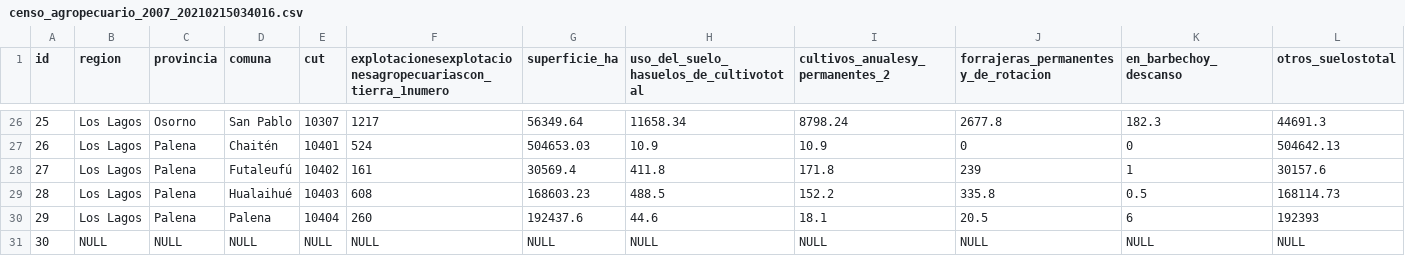
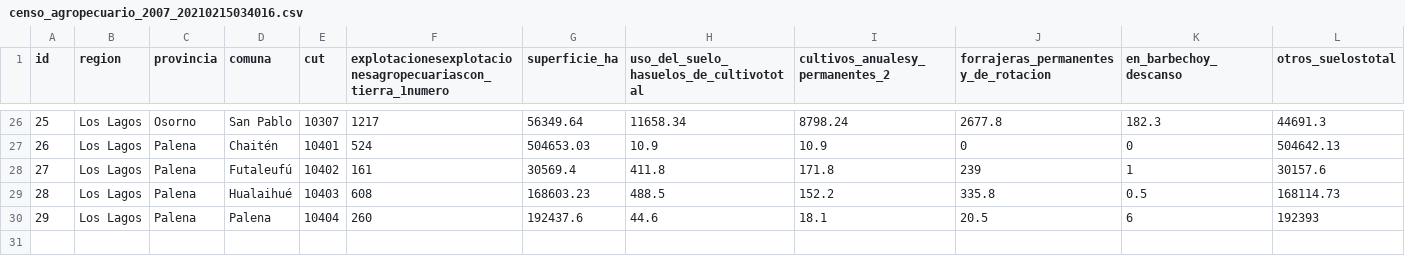
Before and after one commit to gestiondocumental/data-loslagos-csv, a CSV file: censo_agropecuario_2007_20210215034016.csv, drawn as a sheet; only a part is shown, gaps mark what is left out; rows hold the shown columns only; the diff names each change by its address in the sheet, - before the commit and + after, or states it on an @@ line.

Commit message:
elimina ultima linea nula

```diff
--- a/censo_agropecuario_2007_20210215034016.csv
+++ b/censo_agropecuario_2007_20210215034016.csv
-row 31: 30 | NULL | NULL | NULL | NULL | NULL | NULL | NULL | NULL | NULL | NULL | NULL
```
